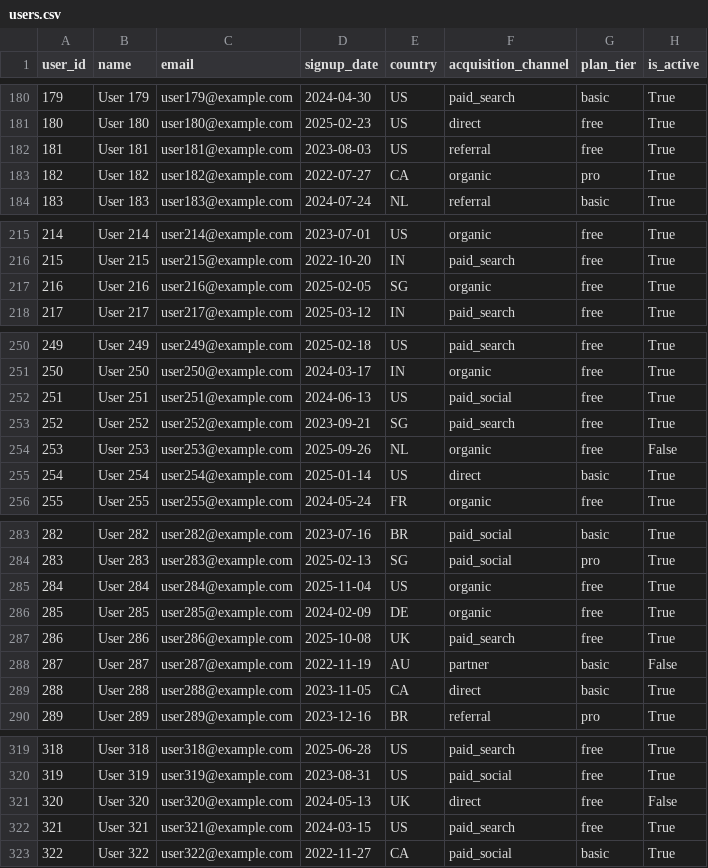
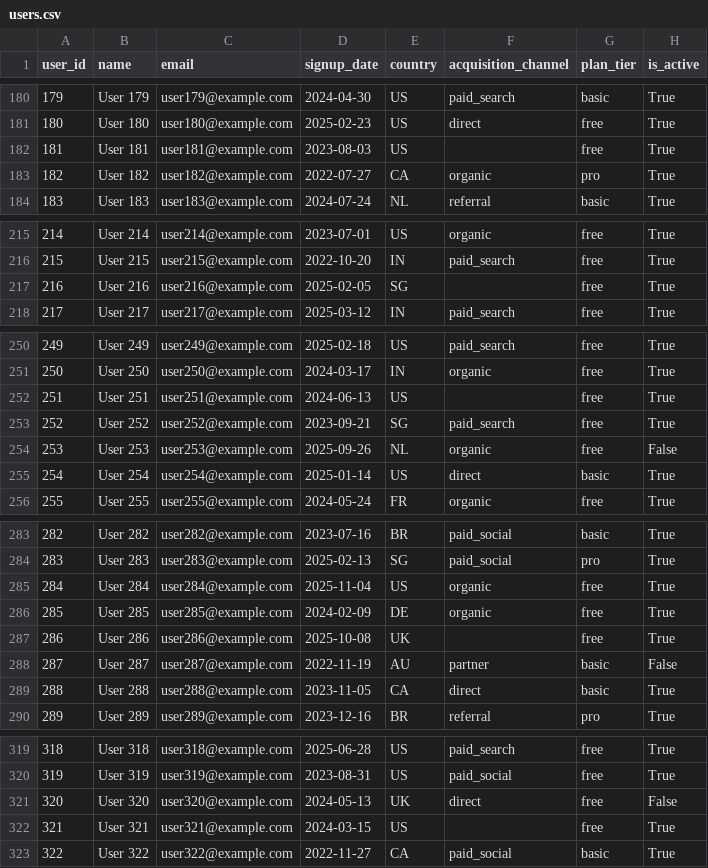
Before and after one commit to matt-srini/sql-interview-practice, a CSV file: backend/datasets/users.csv, drawn as a sheet; only a part is shown, gaps mark what is left out; the diff covers the shown part only.

```diff
--- a/backend/datasets/users.csv
+++ b/backend/datasets/users.csv
@@ -181,3 +181,3 @@ user_id,name,email,signup_date,country,acquisition_channel,plan_tier,is_active
 180,User 180,user180@example.com,2025-02-23,US,direct,free,True
-181,User 181,user181@example.com,2023-08-03,US,referral,free,True
+181,User 181,user181@example.com,2023-08-03,US,,free,True
 182,User 182,user182@example.com,2022-07-27,CA,organic,pro,True
@@ -216,3 +216,3 @@ user_id,name,email,signup_date,country,acquisition_channel,plan_tier,is_active
 215,User 215,user215@example.com,2022-10-20,IN,paid_search,free,True
-216,User 216,user216@example.com,2025-02-05,SG,organic,free,True
+216,User 216,user216@example.com,2025-02-05,SG,,free,True
 217,User 217,user217@example.com,2025-03-12,IN,paid_search,free,True
@@ -251,3 +251,3 @@ user_id,name,email,signup_date,country,acquisition_channel,plan_tier,is_active
 250,User 250,user250@example.com,2024-03-17,IN,organic,free,True
-251,User 251,user251@example.com,2024-06-13,US,paid_social,free,True
+251,User 251,user251@example.com,2024-06-13,US,,free,True
 252,User 252,user252@example.com,2023-09-21,SG,paid_search,free,True
@@ -286,3 +286,3 @@ user_id,name,email,signup_date,country,acquisition_channel,plan_tier,is_active
 285,User 285,user285@example.com,2024-02-09,DE,organic,free,True
-286,User 286,user286@example.com,2025-10-08,UK,paid_search,free,True
+286,User 286,user286@example.com,2025-10-08,UK,,free,True
 287,User 287,user287@example.com,2022-11-19,AU,partner,basic,False
@@ -321,3 +321,3 @@ user_id,name,email,signup_date,country,acquisition_channel,plan_tier,is_active
 320,User 320,user320@example.com,2024-05-13,UK,direct,free,False
-321,User 321,user321@example.com,2024-03-15,US,paid_search,free,True
+321,User 321,user321@example.com,2024-03-15,US,,free,True
 322,User 322,user322@example.com,2022-11-27,CA,paid_social,basic,True
```
Also changed, not shown: 10 edited cells elsewhere in this file, 1 other file.
